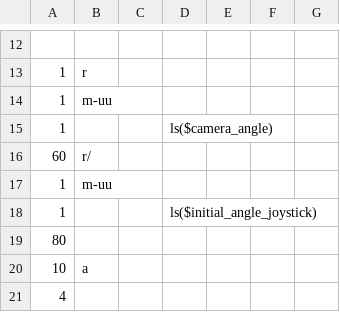
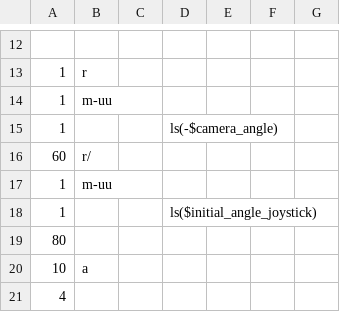
Before and after one commit to xiivler/vector-calculator, a TSV file: Sample Jumps/moonwalk-triple.tsv, drawn as a sheet; only a part is shown, gaps mark what is left out; the diff names each change by its address in the sheet, - before the commit and + after, or states it on an @@ line.

```diff
--- a/Sample Jumps/moonwalk-triple.tsv
+++ b/Sample Jumps/moonwalk-triple.tsv
-D15: ls($camera_angle)
+D15: ls(-$camera_angle)
```
Also changed, not shown: Sample Jumps/rcv.tsv, Sample Jumps/tt-spinvault.tsv, 13 other files.
